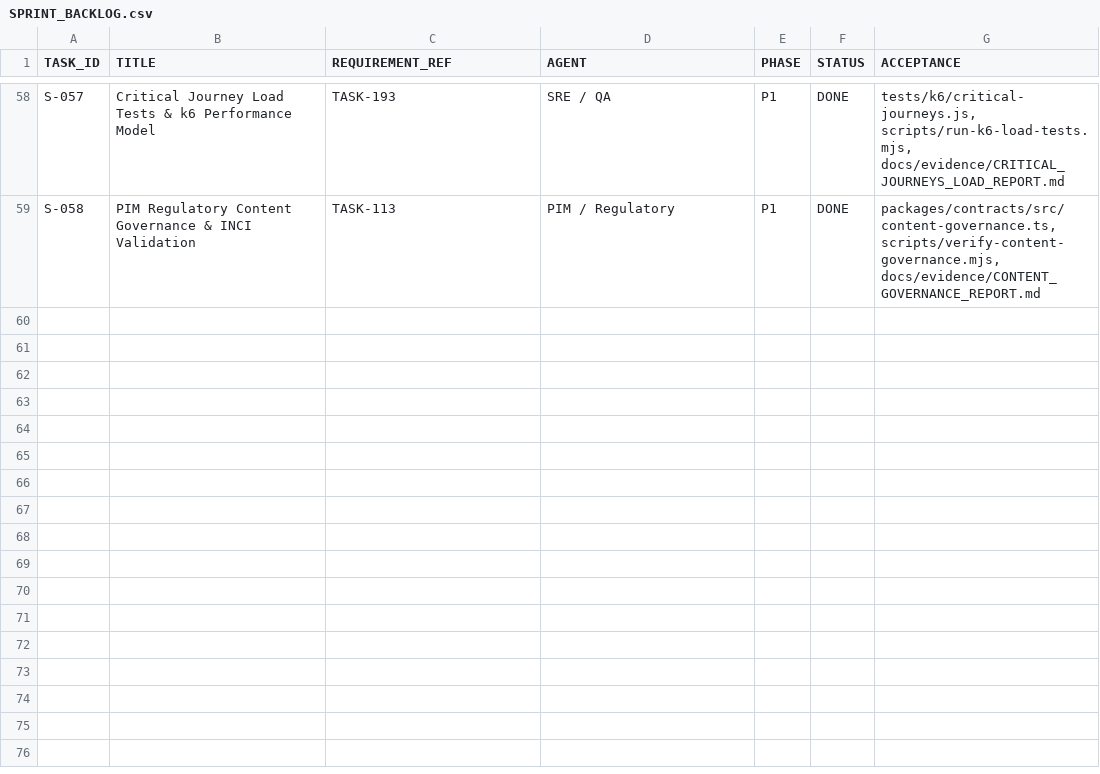
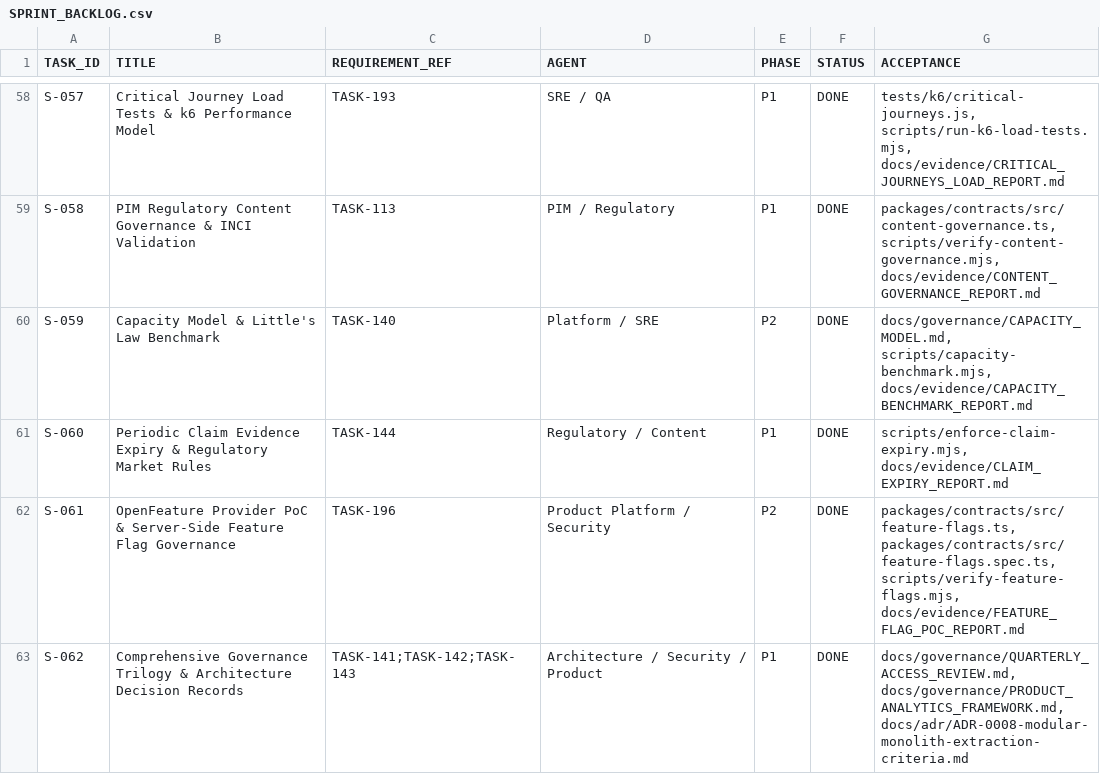
Before and after one commit to rezamovaheddi/brand-commerce, a CSV file: docs/execution/SPRINT_BACKLOG.csv, drawn as a sheet; only a part is shown, gaps mark what is left out; the diff names each change by its address in the sheet, - before the commit and + after, or states it on an @@ line.

```diff
--- a/docs/execution/SPRINT_BACKLOG.csv
+++ b/docs/execution/SPRINT_BACKLOG.csv
+row 60: S-059 | Capacity Model & Little's Law Benchmark | TASK-140 | Platform / SRE | P2 | DONE | docs/governance/CAPACITY_MODEL.md, scripts/capacity-benchmark.mjs, docs/evidence/CAPACITY_BENCHMARK_REPORT.md
+row 61: S-060 | Periodic Claim Evidence Expiry & Regulatory Market Rules | TASK-144 | Regulatory / Content | P1 | DONE | scripts/enforce-claim-expiry.mjs, docs/evidence/CLAIM_EXPIRY_REPORT.md
+row 62: S-061 | OpenFeature Provider PoC & Server-Side Feature Flag Governance | TASK-196 | Product Platform / Security | P2 | DONE | packages/contracts/src/feature-flags.ts, packages/contracts/src/feature-flags.spec.ts, scripts/verify-feature-flags.mjs, docs/evidence/FEATURE_FLAG_POC_REPORT.md
+row 63: S-062 | Comprehensive Governance Trilogy & Architecture Decision Records | TASK-141;TASK-142;TASK-143 | Architecture / Security / Product | P1 | DONE | docs/governance/QUARTERLY_ACCESS_REVIEW.md, docs/governance/PRODUCT_ANALYTICS_FRAMEWORK.md, docs/adr/ADR-0008-modular-monolith-extraction-criteria.md
```
Also changed, not shown: docs/audit/IMPLEMENTATION_STATUS.csv, 35 other files.
